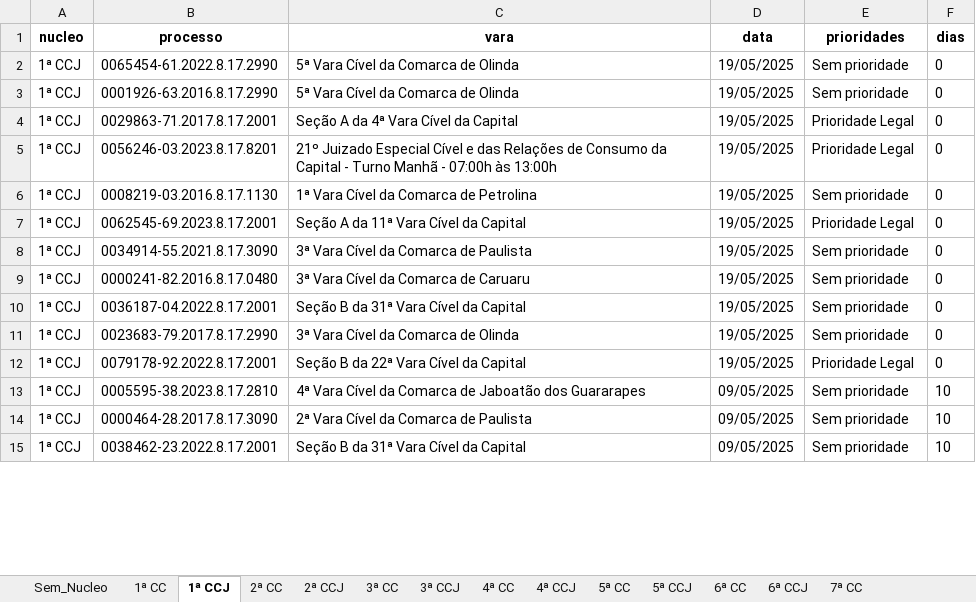
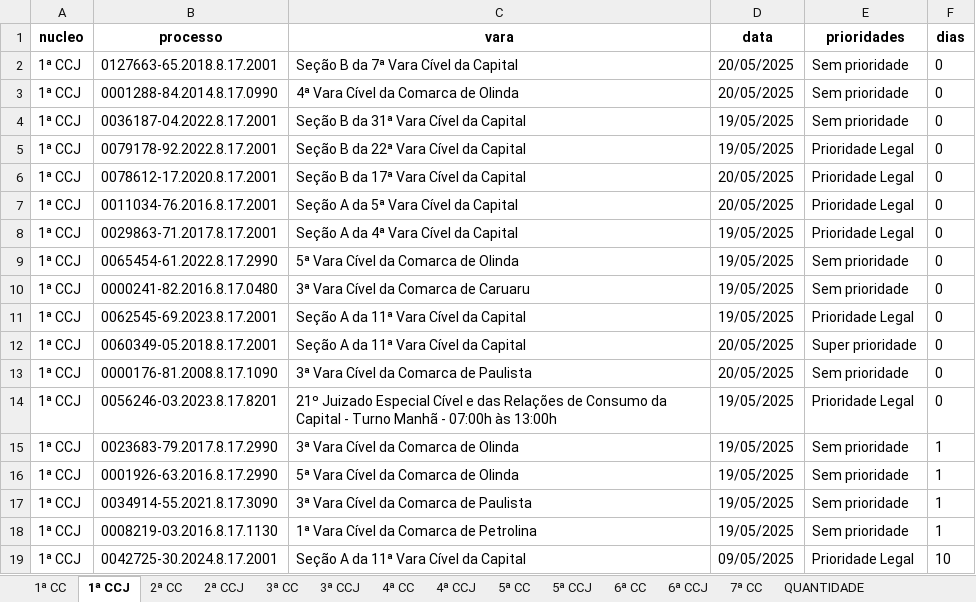
Before and after one commit to Fasri/analise_de, an Excel workbook: final_tempo_real.xlsx, sheet 1ª CCJ, drawn as a sheet; only a part is shown; values as stored, in another font and other column widths than the file's, no borders; removed rows and columns are numbered as before the commit, all else as after; the diff covers the shown part only; the diff names each change by its address in the sheet, - before the commit and + after, or states it on an @@ line.

```diff
--- a/final_tempo_real.xlsx (sheet 1ª CCJ)
+++ b/final_tempo_real.xlsx (sheet 1ª CCJ)
-sheet tab: Sem_Nucleo
+row 2: 1ª CCJ | 0127663-65.2018.8.17.2001 | Seção B da 7ª Vara Cível da Capital | 20/05/2025 | Sem prioridade | 0
+row 3: 1ª CCJ | 0001288-84.2014.8.17.0990 | 4ª Vara Cível da Comarca de Olinda | 20/05/2025 | Sem prioridade | 0
@@ row 10 moved to row 4: 1ª CCJ @@
@@ row 12 moved to row 5: 1ª CCJ @@
+row 6: 1ª CCJ | 0078612-17.2020.8.17.2001 | Seção B da 17ª Vara Cível da Capital | 20/05/2025 | Prioridade Legal | 0
+row 7: 1ª CCJ | 0011034-76.2016.8.17.2001 | Seção A da 5ª Vara Cível da Capital | 20/05/2025 | Prioridade Legal | 0
+row 8: 1ª CCJ | 0029863-71.2017.8.17.2001 | Seção A da 4ª Vara Cível da Capital | 19/05/2025 | Prioridade Legal | 0
-B10 (processo): 0001926-63.2016.8.17.2990
+B10 (processo): 0000241-82.2016.8.17.0480
-C10 (vara): 5ª Vara Cível da Comarca de Olinda
+C10 (vara): 3ª Vara Cível da Comarca de Caruaru
+row 11: 1ª CCJ | 0062545-69.2023.8.17.2001 | Seção A da 11ª Vara Cível da Capital | 19/05/2025 | Prioridade Legal | 0
-B12 (processo): 0029863-71.2017.8.17.2001
+B12 (processo): 0060349-05.2018.8.17.2001
-C12 (vara): Seção A da 4ª Vara Cível da Capital
+C12 (vara): Seção A da 11ª Vara Cível da Capital
-D12 (data): 19/05/2025
+D12 (data): 20/05/2025
-E12 (prioridades): Prioridade Legal
+E12 (prioridades): Super prioridade
+row 13: 1ª CCJ | 0000176-81.2008.8.17.1090 | 3ª Vara Cível da Comarca de Paulista | 20/05/2025 | Sem prioridade | 0
-B15 (processo): 0008219-03.2016.8.17.1130
+B15 (processo): 0023683-79.2017.8.17.2990
-C15 (vara): 1ª Vara Cível da Comarca de Petrolina
+C15 (vara): 3ª Vara Cível da Comarca de Olinda
-F15:F17 (dias): 0
+F15:F17 (dias): 1
-B16 (processo): 0062545-69.2023.8.17.2001
+B16 (processo): 0001926-63.2016.8.17.2990
-C16 (vara): Seção A da 11ª Vara Cível da Capital
+C16 (vara): 5ª Vara Cível da Comarca de Olinda
-E16 (prioridades): Prioridade Legal
+E16 (prioridades): Sem prioridade
-row 9: 1ª CCJ | 0000241-82.2016.8.17.0480 | 3ª Vara Cível da Comarca de Caruaru | 19/05/2025 | Sem prioridade | 0
-B18 (processo): 0023683-79.2017.8.17.2990
+B18 (processo): 0008219-03.2016.8.17.1130
-C18 (vara): 3ª Vara Cível da Comarca de Olinda
+C18 (vara): 1ª Vara Cível da Comarca de Petrolina
-F18 (dias): 0
+F18 (dias): 1
-row 13: 1ª CCJ | 0005595-38.2023.8.17.2810 | 4ª Vara Cível da Comarca de Jaboatão dos Guararapes | 09/05/2025 | Sem prioridade | 10
-row 14: 1ª CCJ | 0000464-28.2017.8.17.3090 | 2ª Vara Cível da Comarca de Paulista | 09/05/2025 | Sem prioridade | 10
-B19 (processo): 0038462-23.2022.8.17.2001
+B19 (processo): 0042725-30.2024.8.17.2001
-C19 (vara): Seção B da 31ª Vara Cível da Capital
+C19 (vara): Seção A da 11ª Vara Cível da Capital
-E19 (prioridades): Sem prioridade
+E19 (prioridades): Prioridade Legal
```
Also changed, not shown: 29 added rows, 39 removed rows, 12 moved rows and 93 edited cells elsewhere in this sheet, sheet 1ª CC, sheet CONSOLIDADO, sheet 6ª CC, sheet 7ª CC, sheet 5ª CC, sheet 2ª CC, 8 more sheets, qunt_processos_pje.xlsx, 4 other files.
